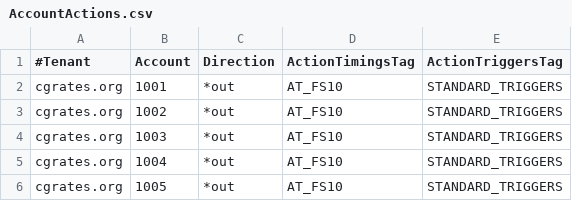
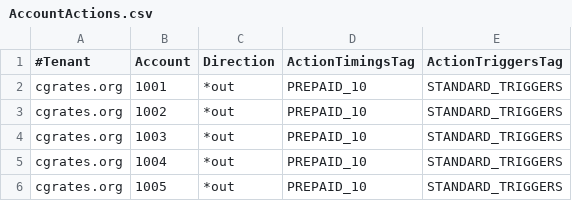
Before and after one commit to cgrates/cgrates, a CSV file: data/tariffplans/prepaid1centpsec/AccountActions.csv, drawn as a sheet.

Commit message:
Fixing default import files, SQL correction in tp_actions tables

```diff
--- a/data/tariffplans/prepaid1centpsec/AccountActions.csv
+++ b/data/tariffplans/prepaid1centpsec/AccountActions.csv
@@ -1,6 +1,6 @@
 #Tenant,Account,Direction,ActionTimingsTag,ActionTriggersTag
-cgrates.org,1001,*out,AT_FS10,STANDARD_TRIGGERS
-cgrates.org,1002,*out,AT_FS10,STANDARD_TRIGGERS
-cgrates.org,1003,*out,AT_FS10,STANDARD_TRIGGERS
-cgrates.org,1004,*out,AT_FS10,STANDARD_TRIGGERS
-cgrates.org,1005,*out,AT_FS10,STANDARD_TRIGGERS
+cgrates.org,1001,*out,PREPAID_10,STANDARD_TRIGGERS
+cgrates.org,1002,*out,PREPAID_10,STANDARD_TRIGGERS
+cgrates.org,1003,*out,PREPAID_10,STANDARD_TRIGGERS
+cgrates.org,1004,*out,PREPAID_10,STANDARD_TRIGGERS
+cgrates.org,1005,*out,PREPAID_10,STANDARD_TRIGGERS
```
Also changed, not shown: 12 other files.
